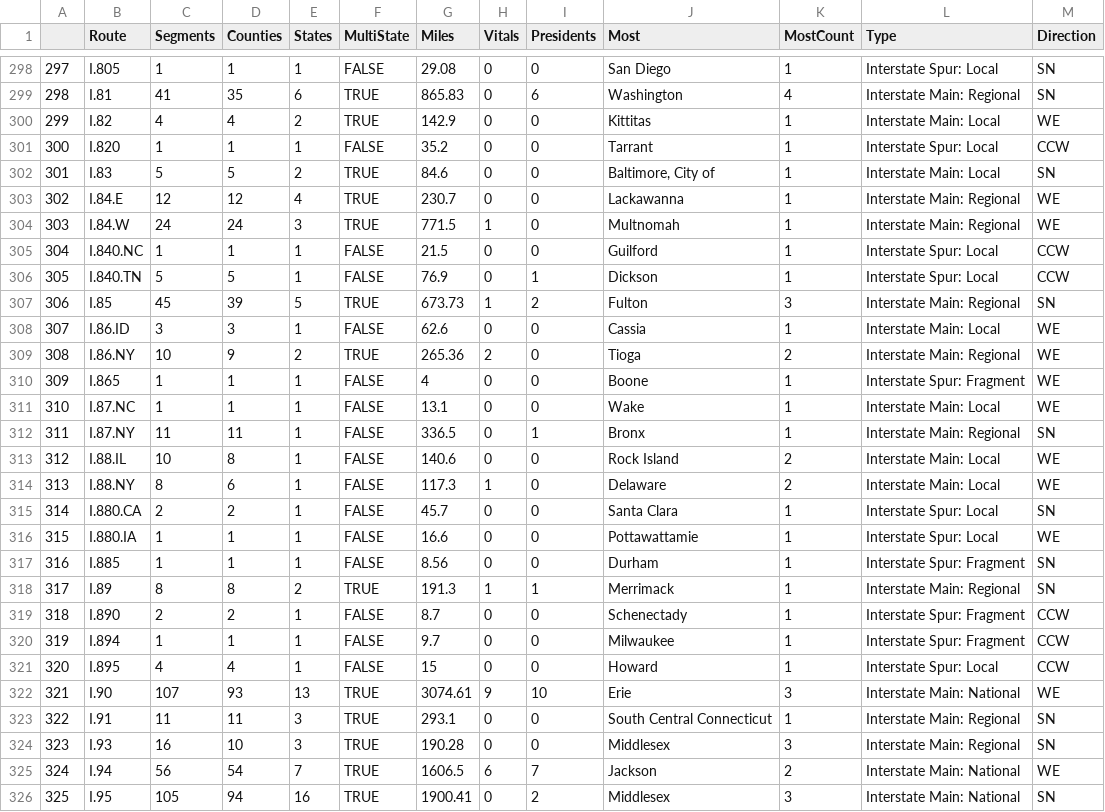
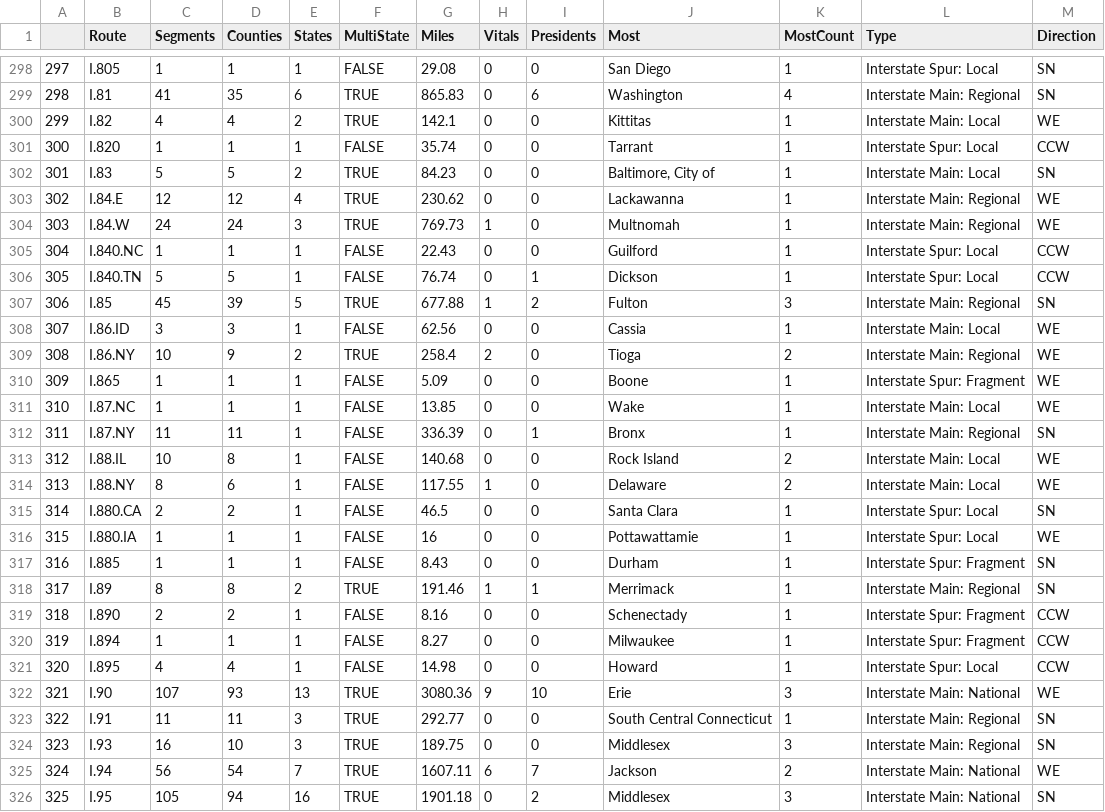
Before and after one commit to DocFlash81/cc-data, a CSV file: RouteInfo.csv, drawn as a sheet; only a part is shown, gaps mark what is left out; the diff covers the shown part only; the diff names each change by its address in the sheet, - before the commit and + after, or states it on an @@ line.

```diff
--- a/RouteInfo.csv
+++ b/RouteInfo.csv
-G300 (Miles): 142.9
+G300 (Miles): 142.1
-G301 (Miles): 35.2
+G301 (Miles): 35.74
-G302 (Miles): 84.6
+G302 (Miles): 84.23
-G303 (Miles): 230.7
+G303 (Miles): 230.62
-G304 (Miles): 771.5
+G304 (Miles): 769.73
-G305 (Miles): 21.5
+G305 (Miles): 22.43
-G306 (Miles): 76.9
+G306 (Miles): 76.74
-G307 (Miles): 673.73
+G307 (Miles): 677.88
-G308 (Miles): 62.6
+G308 (Miles): 62.56
-G309 (Miles): 265.36
+G309 (Miles): 258.4
-G310 (Miles): 4
+G310 (Miles): 5.09
-G311 (Miles): 13.1
+G311 (Miles): 13.85
-G312 (Miles): 336.5
+G312 (Miles): 336.39
-G313 (Miles): 140.6
+G313 (Miles): 140.68
-G314 (Miles): 117.3
+G314 (Miles): 117.55
-G315 (Miles): 45.7
+G315 (Miles): 46.5
-G316 (Miles): 16.6
+G316 (Miles): 16
-G317 (Miles): 8.56
+G317 (Miles): 8.43
-G318 (Miles): 191.3
+G318 (Miles): 191.46
-G319 (Miles): 8.7
+G319 (Miles): 8.16
-G320 (Miles): 9.7
+G320 (Miles): 8.27
-G321 (Miles): 15
+G321 (Miles): 14.98
-G322 (Miles): 3074.61
+G322 (Miles): 3080.36
-G323 (Miles): 293.1
+G323 (Miles): 292.77
-G324 (Miles): 190.28
+G324 (Miles): 189.75
-G325 (Miles): 1606.5
+G325 (Miles): 1607.11
-G326 (Miles): 1900.41
+G326 (Miles): 1901.18
```
Also changed, not shown: 7 added rows, 47 edited cells and row numbers in column A elsewhere in this file, 1 other file.
